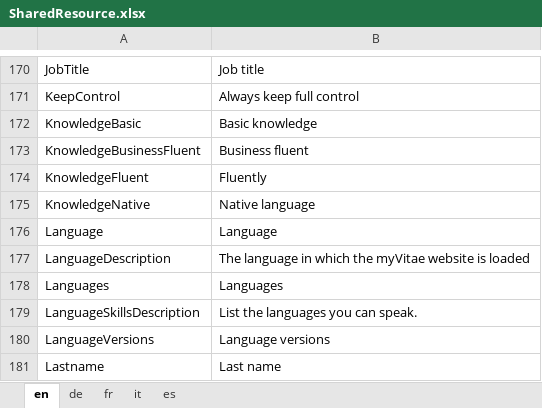
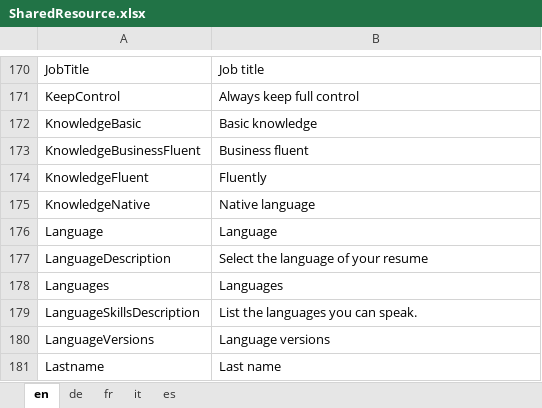
Before and after one commit to theodoracatos/vitae, an Excel workbook: Vitae/Library/Resources/SharedResource.xlsx, sheet en, drawn as a sheet; only a part is shown, gaps mark what is left out; values as stored, in another font and other column widths than the file's, no borders; the diff names each change by its address in the sheet, - before the commit and + after, or states it on an @@ line.

```diff
--- a/Vitae/Library/Resources/SharedResource.xlsx (sheet en)
+++ b/Vitae/Library/Resources/SharedResource.xlsx (sheet en)
-B177: The language in which the myVitae website is loaded
+B177: Select the language of your resume
```
Also changed, not shown: sheet fr, sheet de, sheet it, sheet es, 3 other files.
